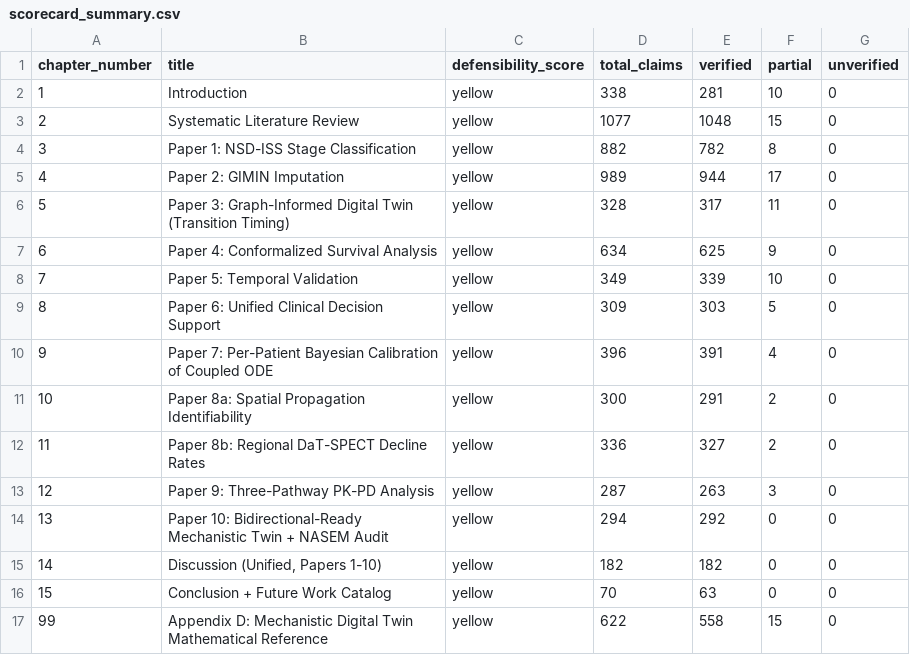
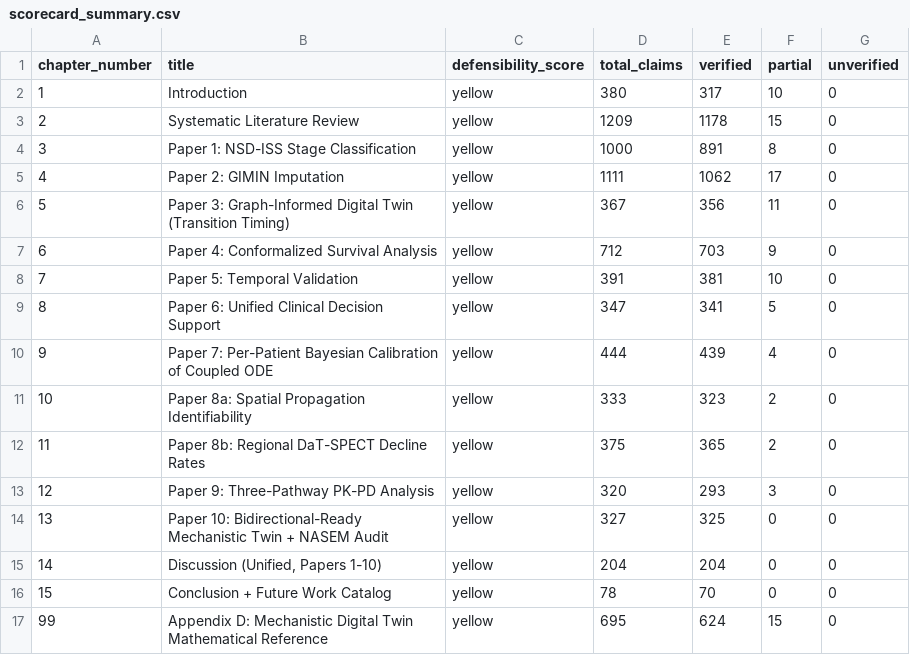
Before and after one commit to bddupre92/GIMAN, a CSV file: outputs/defense_prep/e2e_audit/scorecard_summary.csv, drawn as a sheet.

```diff
--- a/outputs/defense_prep/e2e_audit/scorecard_summary.csv
+++ b/outputs/defense_prep/e2e_audit/scorecard_summary.csv
@@ -1,17 +1,17 @@
 chapter_number,title,defensibility_score,total_claims,verified,partial,unverified
-1,Introduction,yellow,338,281,10,0
-2,Systematic Literature Review,yellow,1077,1048,15,0
-3,Paper 1: NSD-ISS Stage Classification,yellow,882,782,8,0
-4,Paper 2: GIMIN Imputation,yellow,989,944,17,0
-5,Paper 3: Graph-Informed Digital Twin (Transition Timing),yellow,328,317,11,0
-6,Paper 4: Conformalized Survival Analysis,yellow,634,625,9,0
-7,Paper 5: Temporal Validation,yellow,349,339,10,0
-8,Paper 6: Unified Clinical Decision Support,yellow,309,303,5,0
-9,Paper 7: Per-Patient Bayesian Calibration of Coupled ODE,yellow,396,391,4,0
-10,Paper 8a: Spatial Propagation Identifiability,yellow,300,291,2,0
-11,Paper 8b: Regional DaT-SPECT Decline Rates,yellow,336,327,2,0
-12,Paper 9: Three-Pathway PK-PD Analysis,yellow,287,263,3,0
-13,Paper 10: Bidirectional-Ready Mechanistic Twin + NASEM Audit,yellow,294,292,0,0
-14,"Discussion (Unified, Papers 1-10)",yellow,182,182,0,0
-15,Conclusion + Future Work Catalog,yellow,70,63,0,0
-99,Appendix D: Mechanistic Digital Twin Mathematical Reference,yellow,622,558,15,0
+1,Introduction,yellow,380,317,10,0
+2,Systematic Literature Review,yellow,1209,1178,15,0
+3,Paper 1: NSD-ISS Stage Classification,yellow,1000,891,8,0
+4,Paper 2: GIMIN Imputation,yellow,1111,1062,17,0
+5,Paper 3: Graph-Informed Digital Twin (Transition Timing),yellow,367,356,11,0
+6,Paper 4: Conformalized Survival Analysis,yellow,712,703,9,0
+7,Paper 5: Temporal Validation,yellow,391,381,10,0
+8,Paper 6: Unified Clinical Decision Support,yellow,347,341,5,0
+9,Paper 7: Per-Patient Bayesian Calibration of Coupled ODE,yellow,444,439,4,0
+10,Paper 8a: Spatial Propagation Identifiability,yellow,333,323,2,0
+11,Paper 8b: Regional DaT-SPECT Decline Rates,yellow,375,365,2,0
+12,Paper 9: Three-Pathway PK-PD Analysis,yellow,320,293,3,0
+13,Paper 10: Bidirectional-Ready Mechanistic Twin + NASEM Audit,yellow,327,325,0,0
+14,"Discussion (Unified, Papers 1-10)",yellow,204,204,0,0
+15,Conclusion + Future Work Catalog,yellow,78,70,0,0
+99,Appendix D: Mechanistic Digital Twin Mathematical Reference,yellow,695,624,15,0
```
Also changed, not shown: 3 other files.
